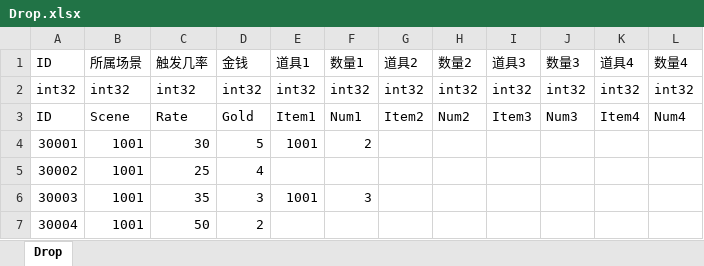
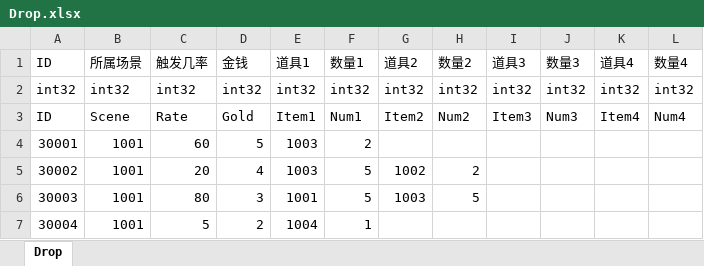
Before and after one commit to JudyPhy/lulu_Survive, an Excel workbook: Config/Drop.xlsx, sheet Drop, drawn as a sheet; values as stored, in another font and other column widths than the file's, no borders; removed rows and columns are numbered as before the commit, all else as after; the diff names each change by its address in the sheet, - before the commit and + after, or states it on an @@ line.

```diff
--- a/Config/Drop.xlsx (sheet Drop)
+++ b/Config/Drop.xlsx (sheet Drop)
-C4: 30
+C4: 60
-E4: 1001
+E4: 1003
-row 5: 30002 | 1001 | 25 | 4
-row 6: 30003 | 1001 | 35 | 3 | 1001 | 3
-row 7: 30004 | 1001 | 50 | 2
+row 5: 30002 | 1001 | 20 | 4 | 1003 | 5 | 1002 | 2
+row 6: 30003 | 1001 | 80 | 3 | 1001 | 5 | 1003 | 5
+row 7: 30004 | 1001 | 5 | 2 | 1004 | 1
```
Also changed, not shown: Config/Item.xlsx, Config/Monster.xlsx, 31 other files.
